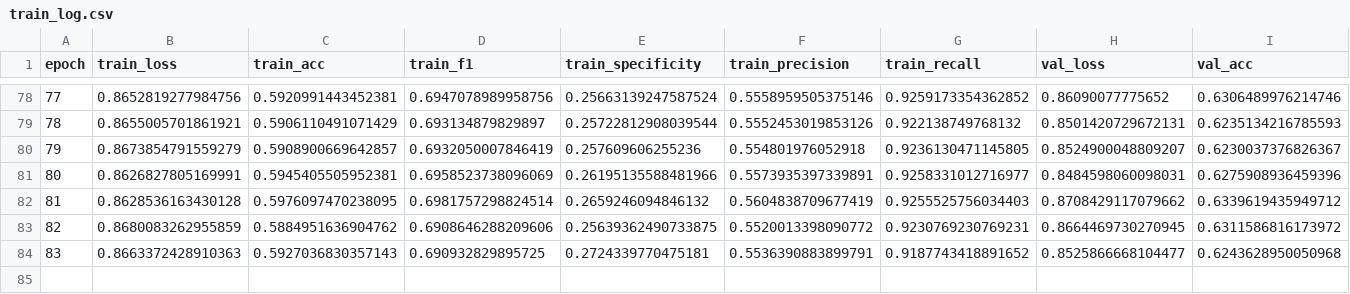
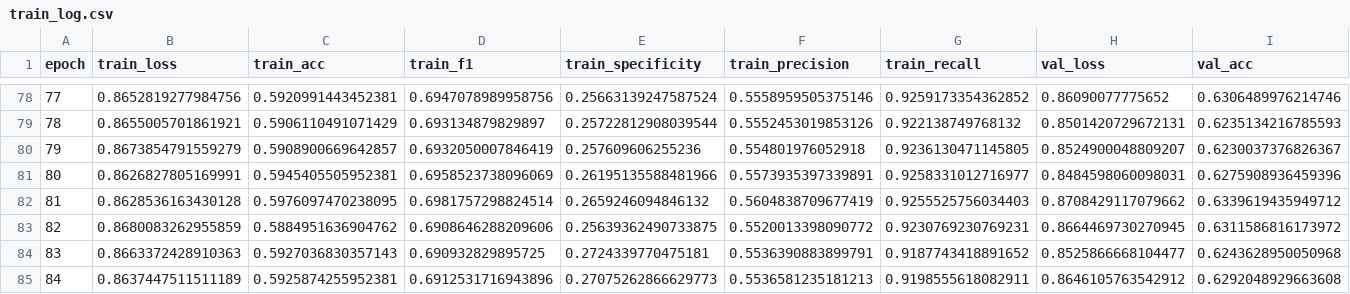
Before and after one commit to Eason215xB/SiameseAnomalyNet, a CSV file: logs/AbnormalClass/Siamese-Merged-0323-3/train_log.csv, drawn as a sheet; only a part is shown, gaps mark what is left out; rows hold the shown columns only; the diff names each change by its address in the sheet, - before the commit and + after, or states it on an @@ line.

Commit message:
Change train val model dataloader code

```diff
--- a/logs/AbnormalClass/Siamese-Merged-0323-3/train_log.csv
+++ b/logs/AbnormalClass/Siamese-Merged-0323-3/train_log.csv
+row 85: 84 | 0.8637447511511189 | 0.5925874255952381 | 0.6912531716943896 | 0.27075262866629773 | 0.5536581235181213 | 0.9198555618082911 | 0.8646105763542912 | 0.6292048929663608
```
Also changed, not shown: 1 other file.
